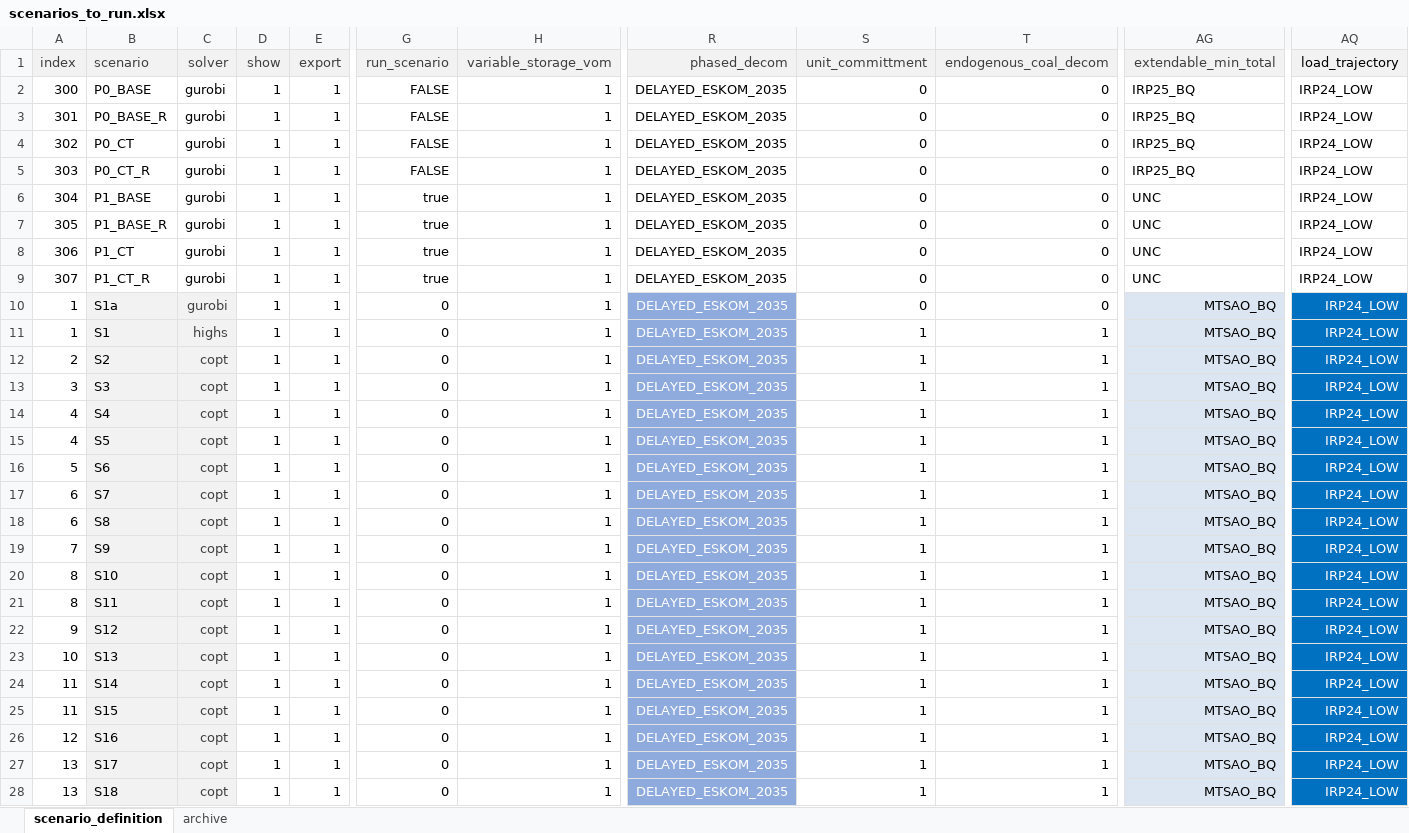
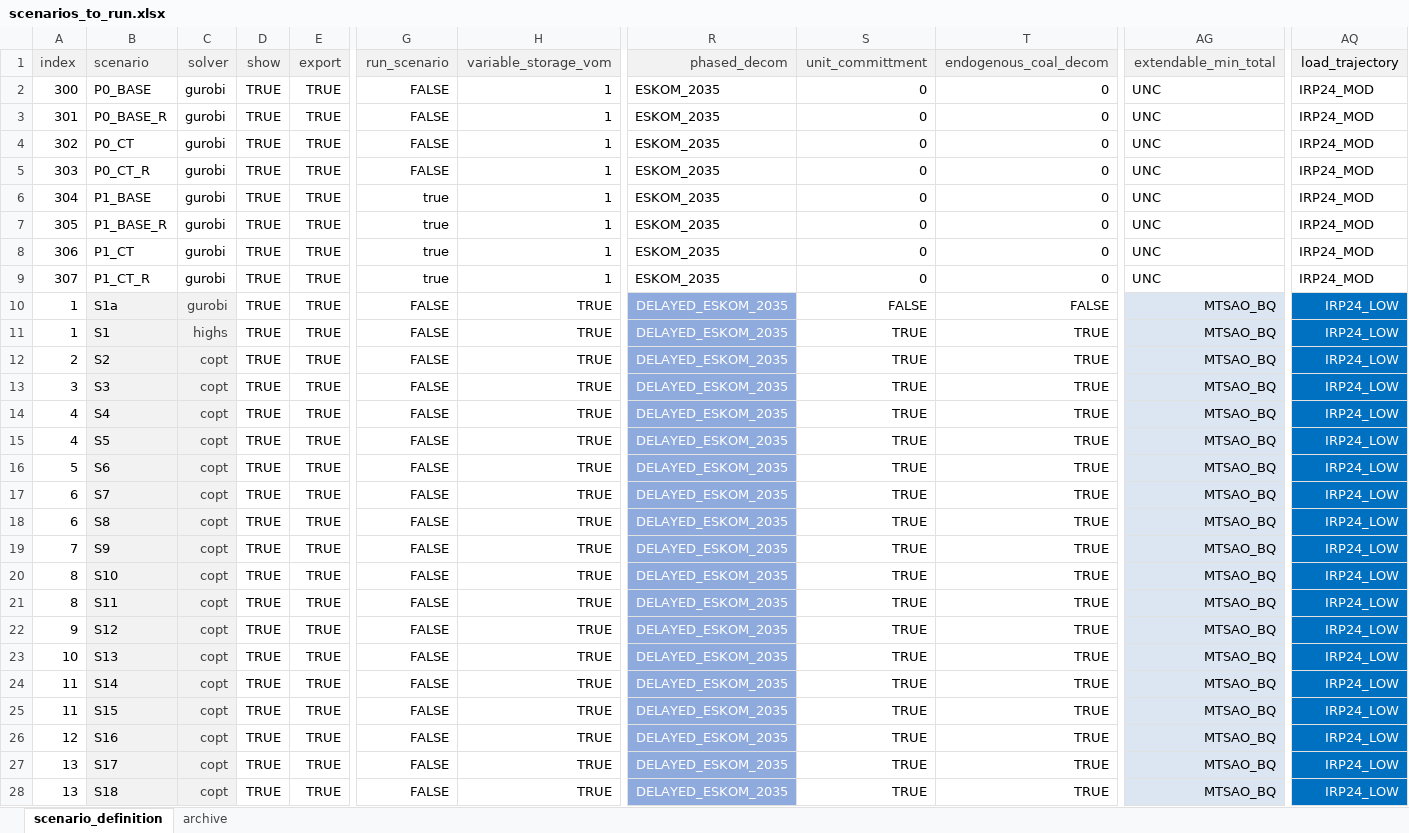
Before and after one commit to agma0/pypsa-rsa, an Excel workbook: scenarios/Coal_Flexibilisation/scenarios_to_run.xlsx, sheet scenario_definition, drawn as a sheet; only a part is shown, gaps mark what is left out; values as stored, in another font and other column widths than the file's, no borders; the diff covers the shown part only; the diff names each change by its address in the sheet, - before the commit and + after, or states it on an @@ line.

Commit message:
update scenrios

```diff
--- a/scenarios/Coal_Flexibilisation/scenarios_to_run.xlsx (sheet scenario_definition)
+++ b/scenarios/Coal_Flexibilisation/scenarios_to_run.xlsx (sheet scenario_definition)
-D2:D28 (show): 1
+D2:D28 (show): TRUE
-E2:E28 (export): 1
+E2:E28 (export): TRUE
-R2:R9 (phased_decom): DELAYED_ESKOM_2035
+R2:R9 (phased_decom): ESKOM_2035
-AG2:AG5 (extendable_min_total): IRP25_BQ
+AG2:AG5 (extendable_min_total): UNC
-AQ2:AQ9 (load_trajectory): IRP24_LOW
+AQ2:AQ9 (load_trajectory): IRP24_MOD
-G10:G28 (run_scenario): 0
+G10:G28 (run_scenario): FALSE
-H10:H28 (variable_storage_vom): 1
+H10:H28 (variable_storage_vom): TRUE
-S10 (unit_committment): 0
+S10 (unit_committment): FALSE
-T10 (endogenous_coal_decom): 0
+T10 (endogenous_coal_decom): FALSE
-S11:S28 (unit_committment): 1
+S11:S28 (unit_committment): TRUE
-T11:T28 (endogenous_coal_decom): 1
+T11:T28 (endogenous_coal_decom): TRUE
```
Also changed, not shown: 1356 edited cells elsewhere in this sheet.
